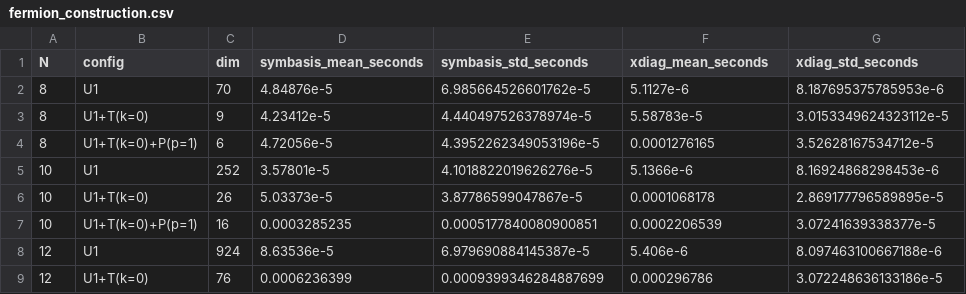
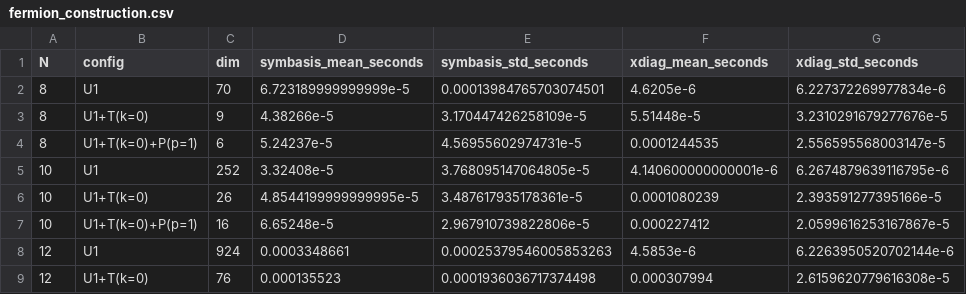
Before and after one commit to cevenkadir/SymBasis.jl, a CSV file: benchmark/results/fermion_construction.csv, drawn as a sheet; only a part is shown; the diff covers the shown part only.

```diff
--- a/benchmark/results/fermion_construction.csv
+++ b/benchmark/results/fermion_construction.csv
@@ -1,9 +1,9 @@
 N,config,dim,symbasis_mean_seconds,symbasis_std_seconds,xdiag_mean_seconds,xdiag_std_seconds
-8,U1,70,4.84876e-5,6.985664526601762e-5,5.1127e-6,8.187695375785953e-6
-8,U1+T(k=0),9,4.23412e-5,4.440497526378974e-5,5.58783e-5,3.0153349624323112e-5
-8,U1+T(k=0)+P(p=1),6,4.72056e-5,4.3952262349053196e-5,0.0001276165,3.52628167534712e-5
-10,U1,252,3.57801e-5,4.1018822019626276e-5,5.1366e-6,8.16924868298453e-6
-10,U1+T(k=0),26,5.03373e-5,3.87786599047867e-5,0.0001068178,2.869177796589895e-5
-10,U1+T(k=0)+P(p=1),16,0.0003285235,0.0005177840080900851,0.0002206539,3.07241639338377e-5
-12,U1,924,8.63536e-5,6.979690884145387e-5,5.406e-6,8.097463100667188e-6
-12,U1+T(k=0),76,0.0006236399,0.0009399346284887699,0.000296786,3.072248636133186e-5
+8,U1,70,6.723189999999999e-5,0.00013984765703074501,4.6205e-6,6.227372269977834e-6
+8,U1+T(k=0),9,4.38266e-5,3.170447426258109e-5,5.51448e-5,3.2310291679277676e-5
+8,U1+T(k=0)+P(p=1),6,5.24237e-5,4.56955602974731e-5,0.0001244535,2.556595568003147e-5
+10,U1,252,3.32408e-5,3.768095147064805e-5,4.140600000000001e-6,6.2674879639116795e-6
+10,U1+T(k=0),26,4.8544199999999995e-5,3.487617935178361e-5,0.0001080239,2.393591277395166e-5
+10,U1+T(k=0)+P(p=1),16,6.65248e-5,2.967910739822806e-5,0.000227412,2.0599616253167867e-5
+12,U1,924,0.0003348661,0.00025379546005853263,4.5853e-6,6.2263950520702144e-6
+12,U1+T(k=0),76,0.000135523,0.0001936036717374498,0.000307994,2.6159620779616308e-5
```
Also changed, not shown: 28 edited cells elsewhere in this file, benchmark/results/boson_construction.csv, benchmark/results/boson_construction_quspin.csv, 14 other files.
